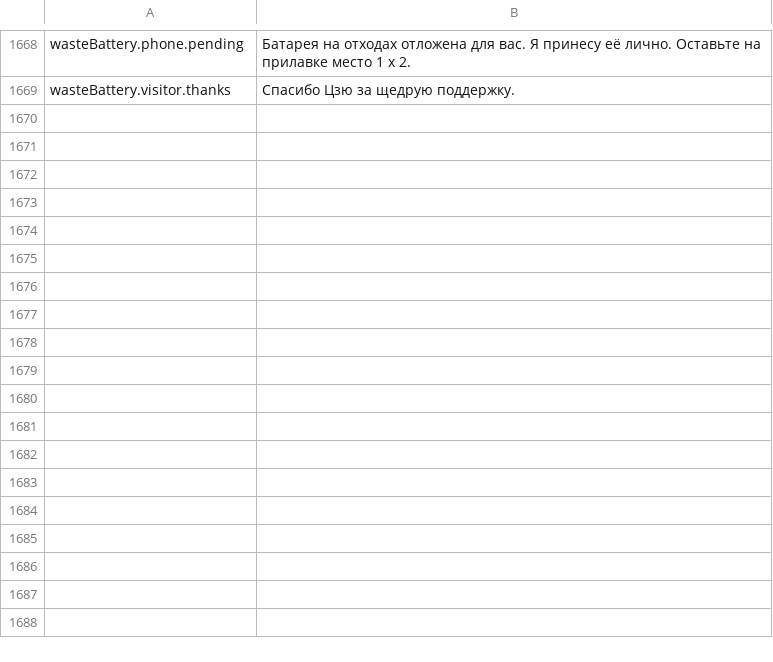
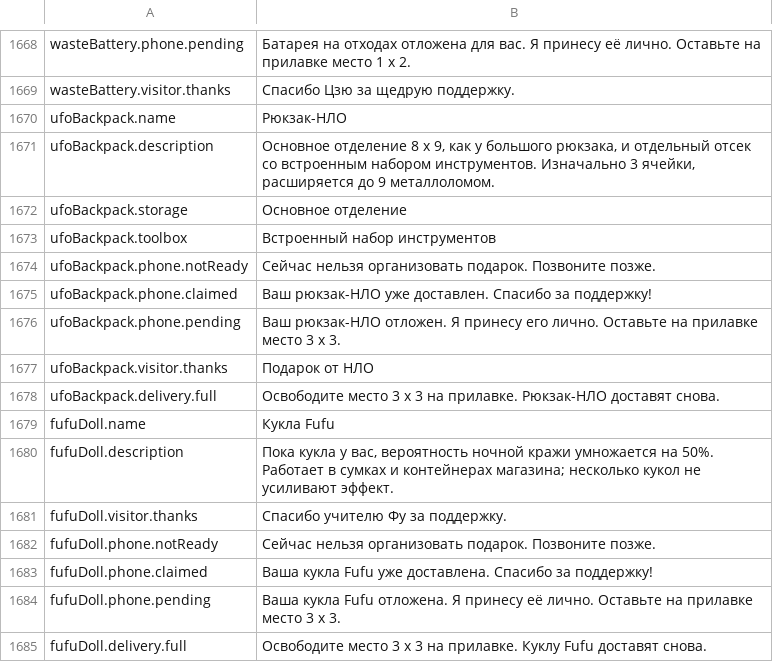
Before and after one commit to aamobe/CorpPresence, a CSV file: Localization/ru.csv, drawn as a sheet; only a part is shown, gaps mark what is left out.

Commit message:
Prepare release 1.4.0
Add requested content and allow powerblock in all production work bay tabs. Verified targeted gift, storage, probability, native IL, localization and save checks; gameplay verification remains pending.

```diff
--- a/Localization/ru.csv
+++ b/Localization/ru.csv
@@ -1669 +1669,17 @@ wasteBattery.phone.pending,"Батарея на отходах отложена
 wasteBattery.visitor.thanks,"Спасибо Цзю за щедрую поддержку."
+ufoBackpack.name,"Рюкзак-НЛО"
+ufoBackpack.description,"Основное отделение 8 x 9, как у большого рюкзака, и отдельный отсек со встроенным набором инструментов. Изначально 3 ячейки, расширяется до 9 металлоломом."
+ufoBackpack.storage,"Основное отделение"
+ufoBackpack.toolbox,"Встроенный набор инструментов"
+ufoBackpack.phone.notReady,"Сейчас нельзя организовать подарок. Позвоните позже."
+ufoBackpack.phone.claimed,"Ваш рюкзак-НЛО уже доставлен. Спасибо за поддержку!"
+ufoBackpack.phone.pending,"Ваш рюкзак-НЛО отложен. Я принесу его лично. Оставьте на прилавке место 3 x 3."
+ufoBackpack.visitor.thanks,"Подарок от НЛО"
+ufoBackpack.delivery.full,"Освободите место 3 x 3 на прилавке. Рюкзак-НЛО доставят снова."
+fufuDoll.name,"Кукла Fufu"
+fufuDoll.description,"Пока кукла у вас, вероятность ночной кражи умножается на 50%. Работает в сумках и контейнерах магазина; несколько кукол не усиливают эффект."
+fufuDoll.visitor.thanks,"Спасибо учителю Фу за поддержку."
+fufuDoll.phone.notReady,"Сейчас нельзя организовать подарок. Позвоните позже."
+fufuDoll.phone.claimed,"Ваша кукла Fufu уже доставлена. Спасибо за поддержку!"
+fufuDoll.phone.pending,"Ваша кукла Fufu отложена. Я принесу её лично. Оставьте на прилавке место 3 x 3."
+fufuDoll.delivery.full,"Освободите место 3 x 3 на прилавке. Куклу Fufu доставят снова."
```
Also changed, not shown: Localization/en.csv, Localization/fr.csv, 57 other files.
